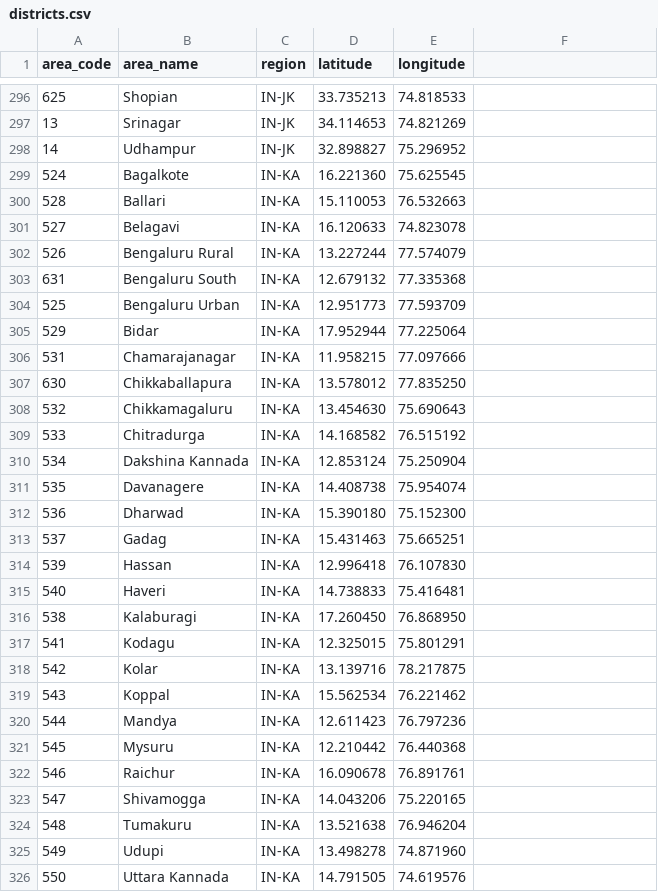
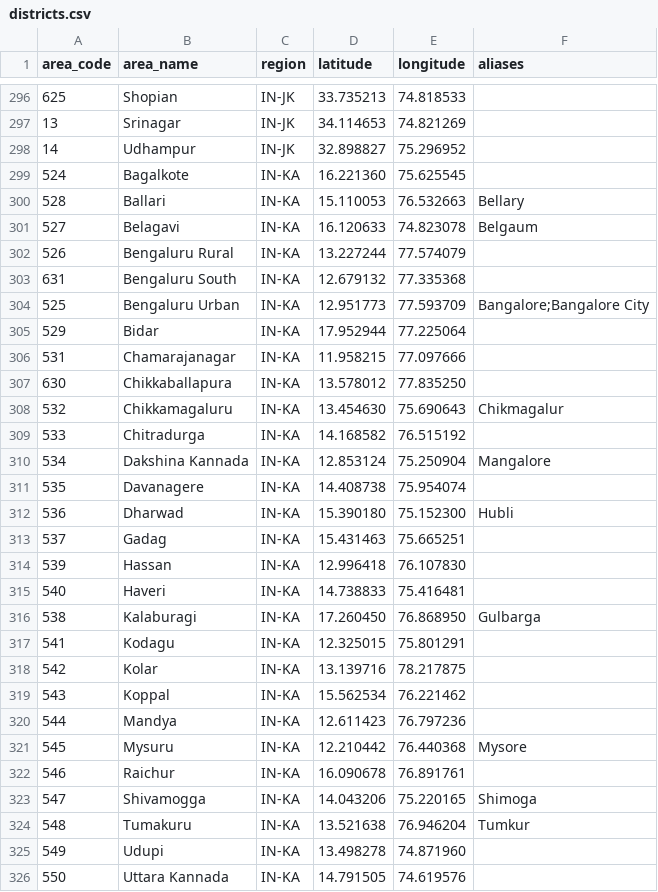
Before and after one commit to OpenAgriNet/decision-support-system, a CSV file: src/dss/config/districts.csv, drawn as a sheet; only a part is shown, gaps mark what is left out; the diff covers the shown part only.

```diff
--- a/src/dss/config/districts.csv
+++ b/src/dss/config/districts.csv
@@ -1 +1 @@
-area_code,area_name,region,latitude,longitude
+area_code,area_name,region,latitude,longitude,aliases
@@ -300,2 +300,2 @@ area_code,area_name,region,latitude,longitude
-528,Ballari,IN-KA,15.110053,76.532663
-527,Belagavi,IN-KA,16.120633,74.823078
+528,Ballari,IN-KA,15.110053,76.532663,Bellary
+527,Belagavi,IN-KA,16.120633,74.823078,Belgaum
@@ -304 +304 @@ area_code,area_name,region,latitude,longitude
-525,Bengaluru Urban,IN-KA,12.951773,77.593709
+525,Bengaluru Urban,IN-KA,12.951773,77.593709,Bangalore;Bangalore City
@@ -308 +308 @@ area_code,area_name,region,latitude,longitude
-532,Chikkamagaluru,IN-KA,13.454630,75.690643
+532,Chikkamagaluru,IN-KA,13.454630,75.690643,Chikmagalur
@@ -310 +310 @@ area_code,area_name,region,latitude,longitude
-534,Dakshina Kannada,IN-KA,12.853124,75.250904
+534,Dakshina Kannada,IN-KA,12.853124,75.250904,Mangalore
@@ -312 +312 @@ area_code,area_name,region,latitude,longitude
-536,Dharwad,IN-KA,15.390180,75.152300
+536,Dharwad,IN-KA,15.390180,75.152300,Hubli
@@ -316 +316 @@ area_code,area_name,region,latitude,longitude
-538,Kalaburagi,IN-KA,17.260450,76.868950
+538,Kalaburagi,IN-KA,17.260450,76.868950,Gulbarga
@@ -321 +321 @@ area_code,area_name,region,latitude,longitude
-545,Mysuru,IN-KA,12.210442,76.440368
+545,Mysuru,IN-KA,12.210442,76.440368,Mysore
@@ -323,2 +323,2 @@ area_code,area_name,region,latitude,longitude
-547,Shivamogga,IN-KA,14.043206,75.220165
-548,Tumakuru,IN-KA,13.521638,76.946204
+547,Shivamogga,IN-KA,14.043206,75.220165,Shimoga
+548,Tumakuru,IN-KA,13.521638,76.946204,Tumkur
```
Also changed, not shown: 32 edited cells elsewhere in this file, 5 other files.
